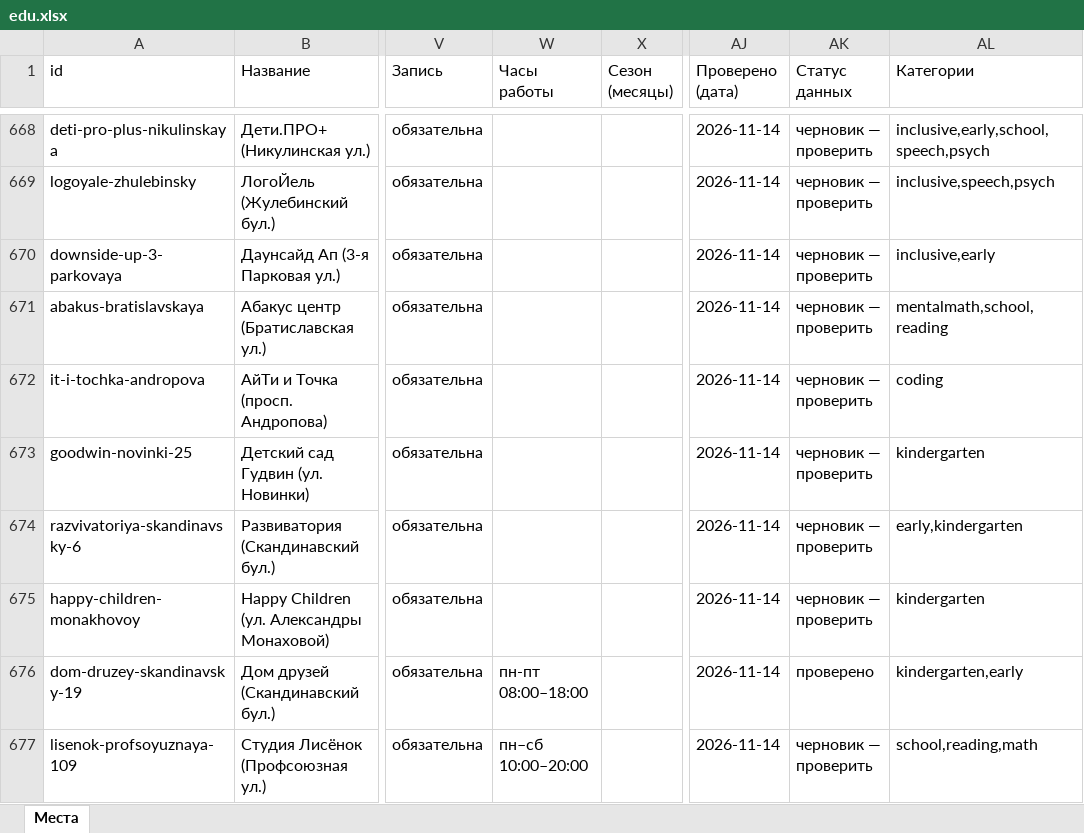
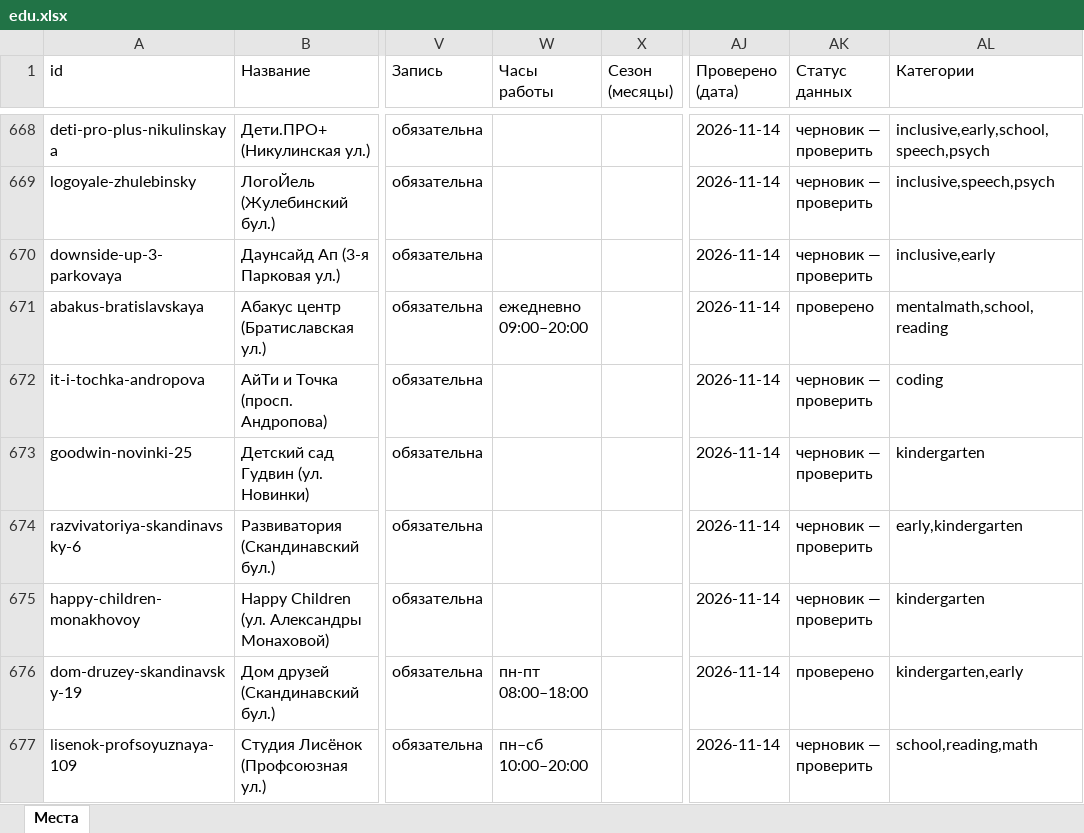
Before and after one commit to vadimsurov-apps/kudapoiti-data, an Excel workbook: data/parts/edu.xlsx, sheet Места, drawn as a sheet; only a part is shown, gaps mark what is left out; values as stored, in another font and other column widths than the file's, no borders; the diff names each change by its address in the sheet, - before the commit and + after, or states it on an @@ line.

```diff
--- a/data/parts/edu.xlsx (sheet Места)
+++ b/data/parts/edu.xlsx (sheet Места)
-W671 (Часы работы): (empty)
+W671 (Часы работы): ежедневно 09:00–20:00
-AK671 (Статус данных): черновик — проверить
+AK671 (Статус данных): проверено
```
Also changed, not shown: data/kuda-poiti-mesta.xlsx, data/parts/creative.xlsx, 7 other files.
